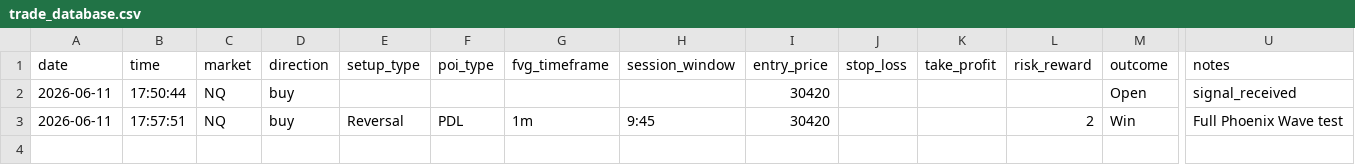
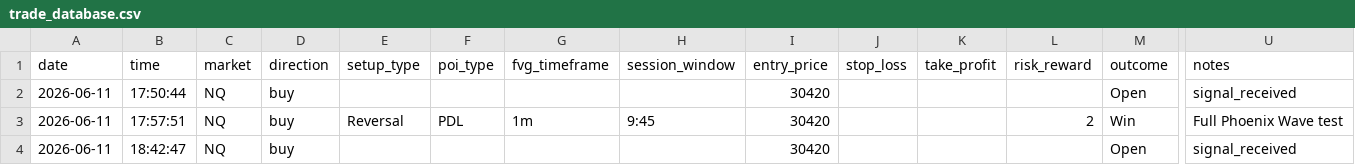
Before and after one commit to TradePhoenix/cielo-nuevo, a CSV file: public/phoenix-wave-bot/trade_database.csv, drawn as a sheet; only a part is shown, gaps mark what is left out; rows hold the shown columns only; the diff names each change by its address in the sheet, - before the commit and + after, or states it on an @@ line.

Commit message:
Freeze Phoenix Wave Bot V3 stable baseline

```diff
--- a/public/phoenix-wave-bot/trade_database.csv
+++ b/public/phoenix-wave-bot/trade_database.csv
+row 4: 2026-06-11 | 18:42:47 | NQ | buy |  |  |  |  | 30420 |  |  |  | Open | signal_received
```
Also changed, not shown: public/phoenix-wave-bot/signals.csv, 1 other file.
